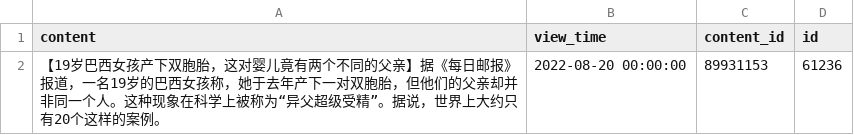
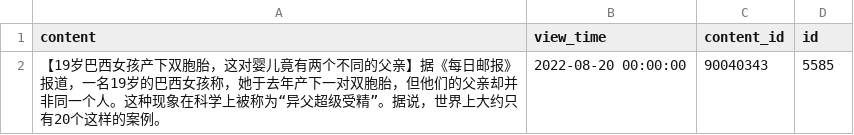
Before and after one commit to FakeGuangYang/automated_test, a CSV file: Data/test_add_textli.csv, drawn as a sheet.

```diff
--- a/Data/test_add_textli.csv
+++ b/Data/test_add_textli.csv
@@ -1,2 +1,2 @@
 content,view_time,content_id,id
-【19岁巴西女孩产下双胞胎，这对婴儿竟有两个不同的父亲】据《每日邮报》报道，一名19岁的巴西女孩称，她于去年产下一对双胞胎，但他们的父亲却并非同一个人。这种现象在科学上被称为“异父超级受精”。据说，世界上大约只有20个这样的案例。,2022-08-20 00:00:00,89931153,61236
+【19岁巴西女孩产下双胞胎，这对婴儿竟有两个不同的父亲】据《每日邮报》报道，一名19岁的巴西女孩称，她于去年产下一对双胞胎，但他们的父亲却并非同一个人。这种现象在科学上被称为“异父超级受精”。据说，世界上大约只有20个这样的案例。,2022-08-20 00:00:00,90040343,5585
```
Also changed, not shown: Data/test_add_linkli.csv, Data/test_add_picli.csv, 6 other files.
